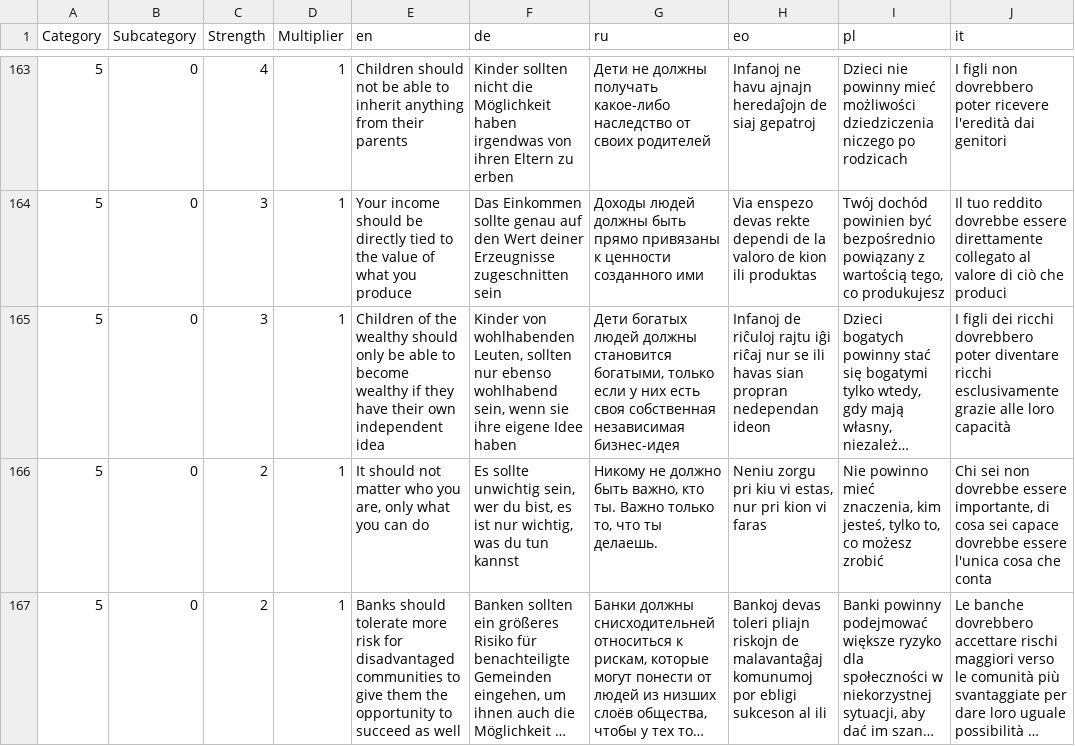
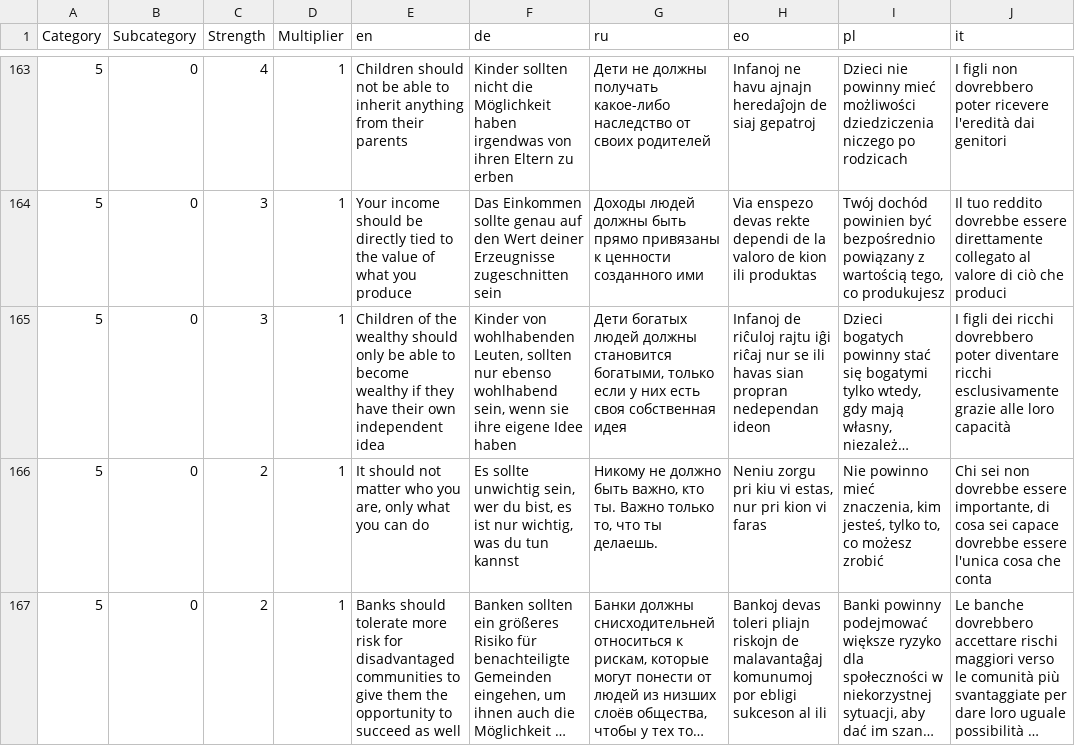
Before and after one commit to sixtriangles/sixtriangles.github.io, a CSV file: questions.csv, drawn as a sheet; only a part is shown, gaps mark what is left out; long unchanged cells end in …; the diff names each change by its address in the sheet, - before the commit and + after, or states it on an @@ line.

Commit message:
alter style

```diff
--- a/questions.csv
+++ b/questions.csv
-G165 (ru): …своя собственная независимая бизнес-идея
+G165 (ru): …своя собственная идея
```
